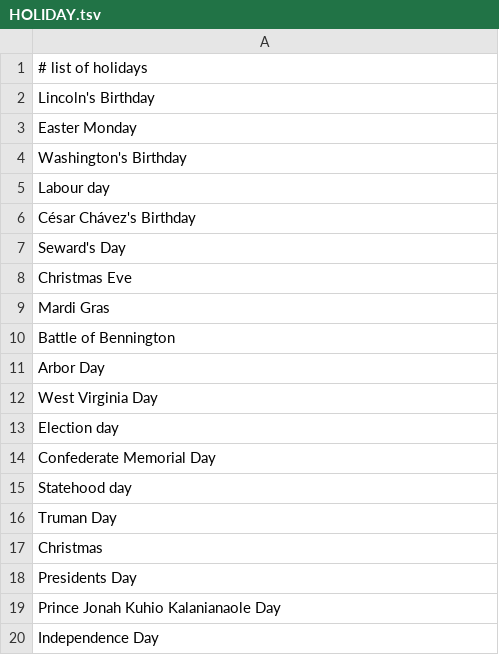
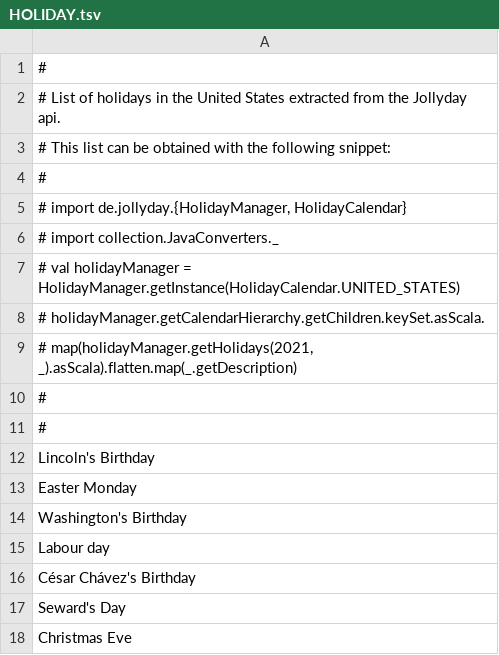
Before and after one commit to clulab/processors, a TSV file: main/src/main/resources/org/clulab/numeric/HOLIDAY.tsv, drawn as a sheet; only a part is shown; the shorter side is filled out with more unchanged rows.

```diff
--- a/main/src/main/resources/org/clulab/numeric/HOLIDAY.tsv
+++ b/main/src/main/resources/org/clulab/numeric/HOLIDAY.tsv
@@ -1,2 +1,12 @@
-# list of holidays
+#
+# List of holidays in the United States extracted from the Jollyday api.
+# This list can be obtained with the following snippet:
+#
+#   import de.jollyday.{HolidayManager, HolidayCalendar}
+#   import collection.JavaConverters._
+#   val holidayManager = HolidayManager.getInstance(HolidayCalendar.UNITED_STATES)
+#   holidayManager.getCalendarHierarchy.getChildren.keySet.asScala.
+#                   map(holidayManager.getHolidays(2021, _).asScala).flatten.map(_.getDescription)
+#
+#
 Lincoln's Birthday
```
Also changed, not shown: 4 other files.
